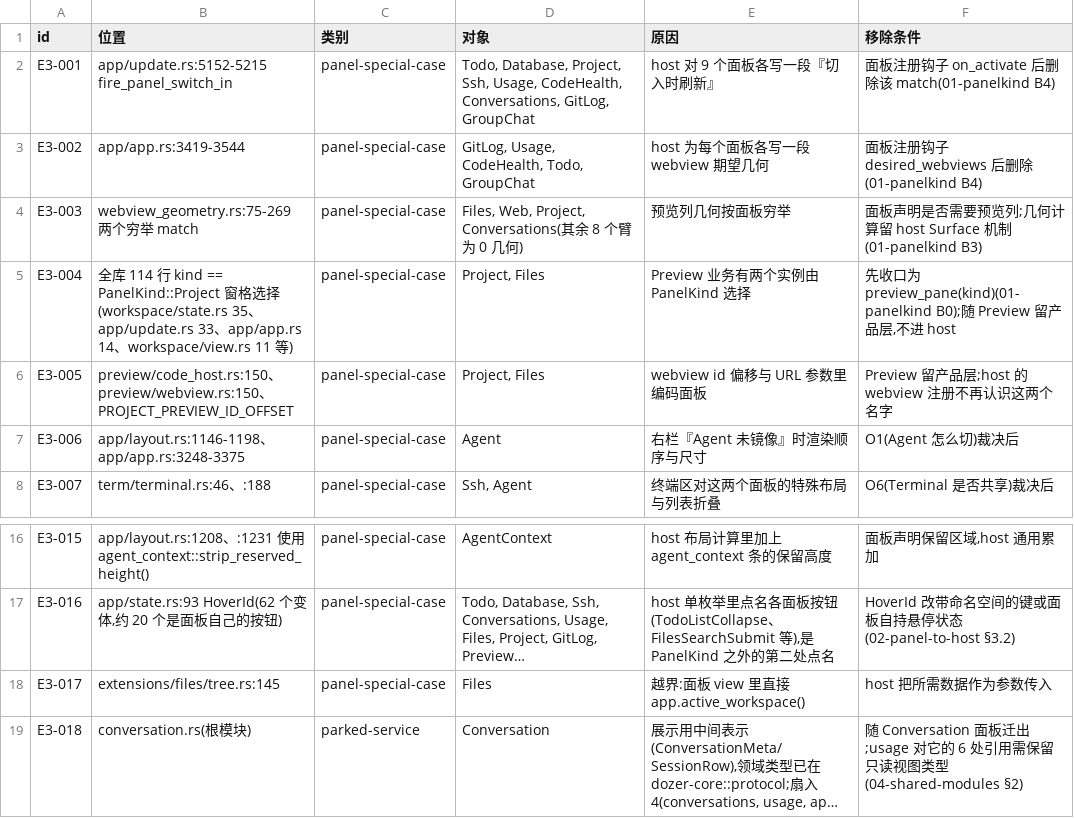
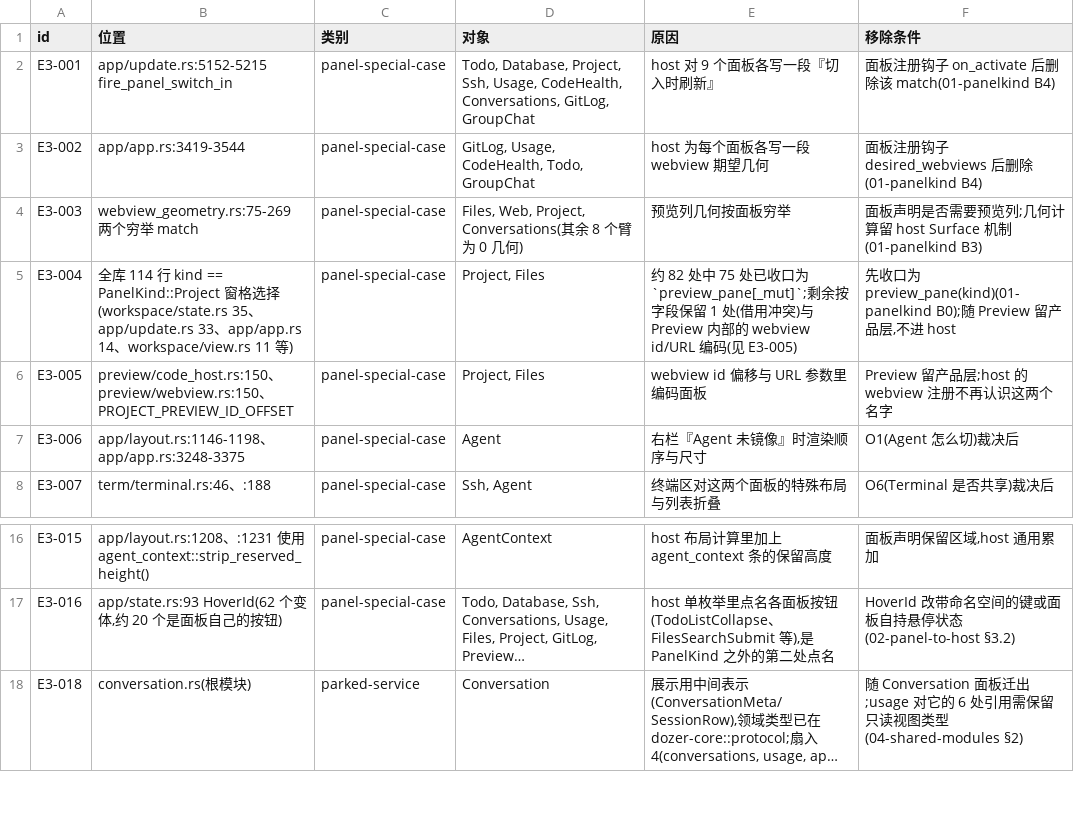
Before and after one commit to byteboyai/dozer, a TSV file: docs/dozer-v2/bytehost-H0/E3-registry.tsv, drawn as a sheet; only a part is shown, gaps mark what is left out; long unchanged cells end in …; the diff names each change by its address in the sheet, - before the commit and + after, or states it on an @@ line.

```diff
--- a/docs/dozer-v2/bytehost-H0/E3-registry.tsv
+++ b/docs/dozer-v2/bytehost-H0/E3-registry.tsv
-E5 (原因): Preview 业务有两个实例由 PanelKind 选择
+E5 (原因): 约 82 处中 75 处已收口为 `preview_pane[_mut]`;剩余按字段保留 1 处(借用冲突)与 Preview 内部的 webview id/URL 编码(见 E3-005)
-row 18: E3-017 | extensions/files/tree.rs:145 | panel-special-case | Files | 越界:面板 view 里直接 app.active_workspace() | host 把所需数据作为参数传入
```
Also changed, not shown: 7 other files.
